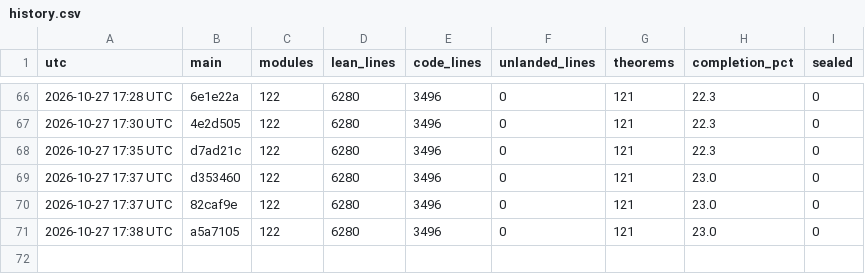
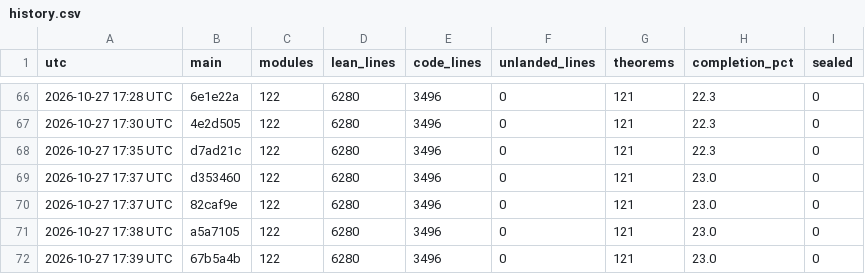
Before and after one commit to aravindkarthigeyan/KAM-dev, a CSV file: docs/campaign/history.csv, drawn as a sheet; only a part is shown, gaps mark what is left out; the diff names each change by its address in the sheet, - before the commit and + after, or states it on an @@ line.

```diff
--- a/docs/campaign/history.csv
+++ b/docs/campaign/history.csv
+row 72: 2026-10-27 17:39 UTC | 67b5a4b | 122 | 6280 | 3496 | 0 | 121 | 23.0 | 0
```
Also changed, not shown: 1 other file.
